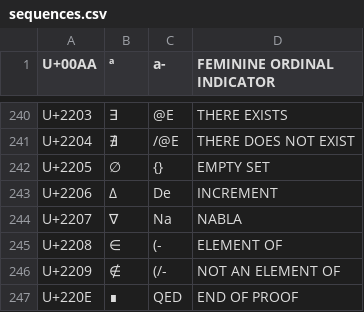
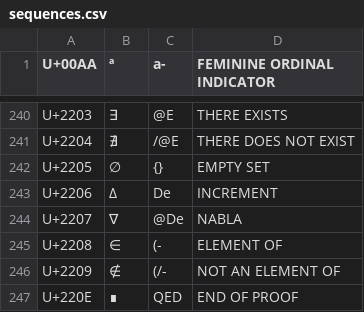
Before and after one commit to drastus/compose-generator, a CSV file: scripts/sequences.csv, drawn as a sheet; only a part is shown, gaps mark what is left out; the diff names each change by its address in the sheet, - before the commit and + after, or states it on an @@ line.

```diff
--- a/scripts/sequences.csv
+++ b/scripts/sequences.csv
-C244 (a-): Na
+C244 (a-): @De
```
Also changed, not shown: 18 other files.
